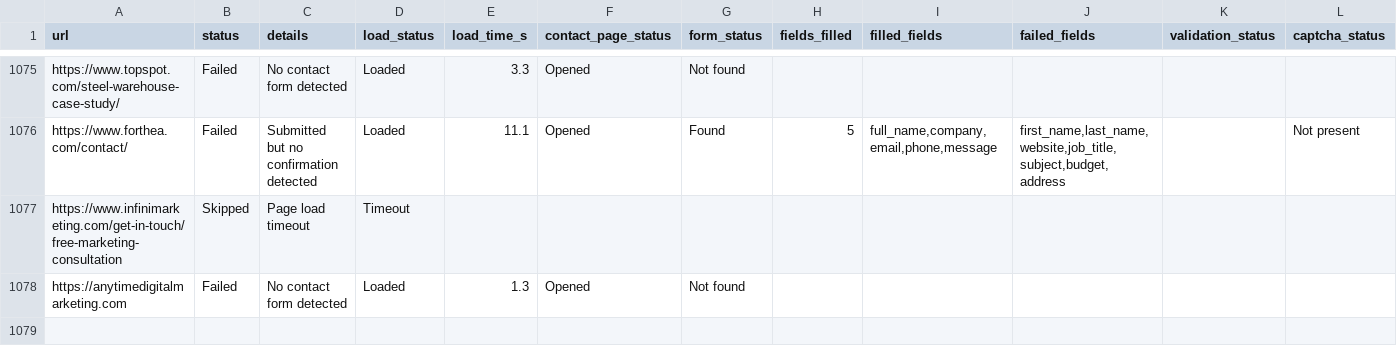
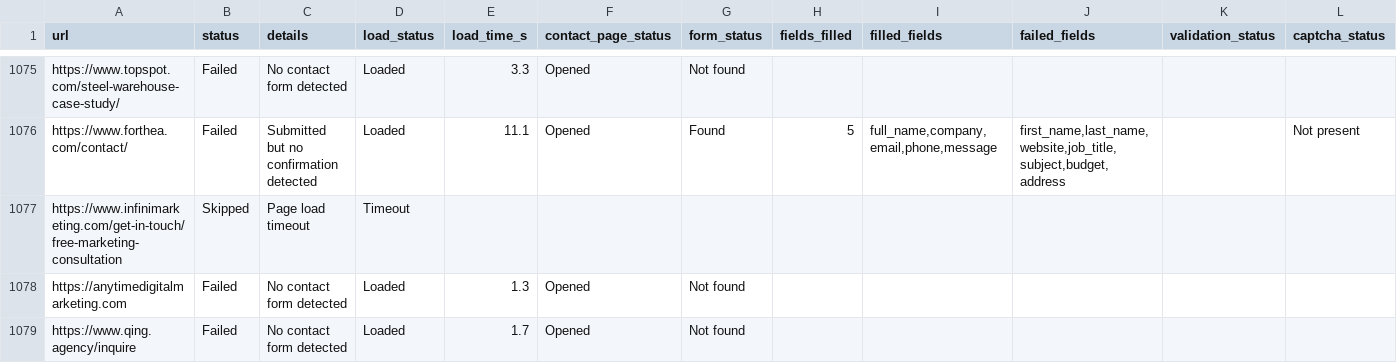
Before and after one commit to farhan281/cf-filler-with-captch-solver, a CSV file: form_results/contact_results.csv, drawn as a sheet; only a part is shown, gaps mark what is left out; rows hold the shown columns only; the diff names each change by its address in the sheet, - before the commit and + after, or states it on an @@ line.

```diff
--- a/form_results/contact_results.csv
+++ b/form_results/contact_results.csv
+row 1079: https://www.qing.agency/inquire | Failed | No contact form detected | Loaded | 1.7 | Opened | Not found
```
Also changed, not shown: digital_marketing_data.csv, 2 other files.
